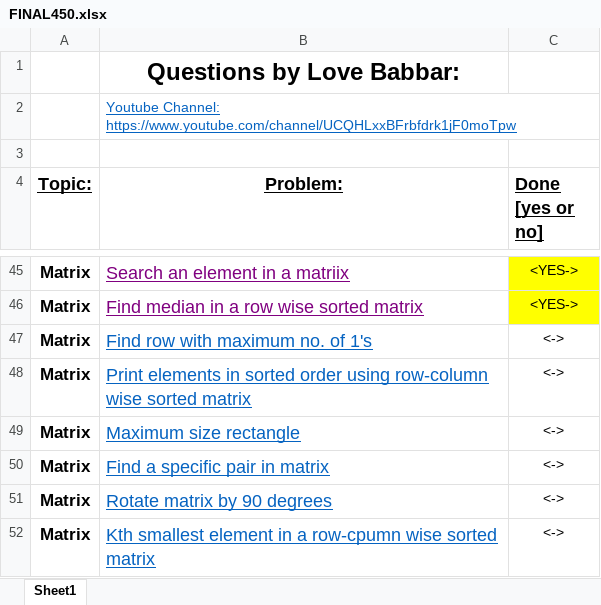
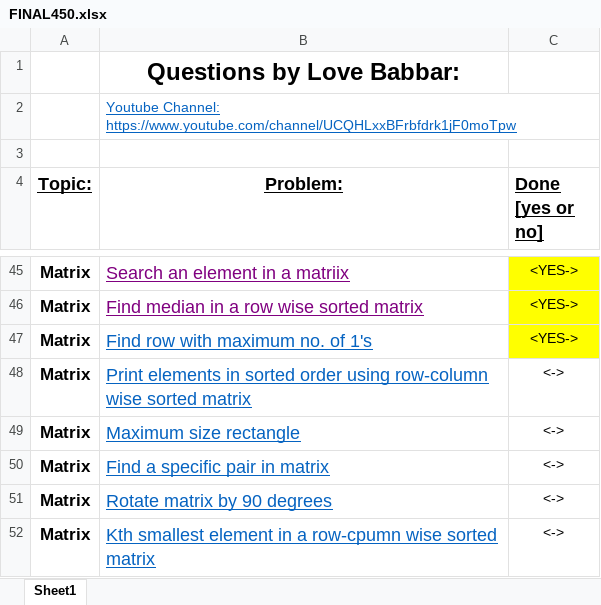
Before and after one commit to MahbubHossainFaisal/Problem-Solving, an Excel workbook: FINAL450.xlsx, sheet Sheet1, drawn as a sheet; only a part is shown, gaps mark what is left out; values as stored, in another font and other column widths than the file's, no borders; the diff names each change by its address in the sheet, - before the commit and + after, or states it on an @@ line.

```diff
--- a/FINAL450.xlsx (sheet Sheet1)
+++ b/FINAL450.xlsx (sheet Sheet1)
-C47 (Done [yes or no]): <->
+C47 (Done [yes or no]): <YES->
-C47 fill: none
+C47 fill: #FFFF00
```
Also changed, not shown: 1 other file.
